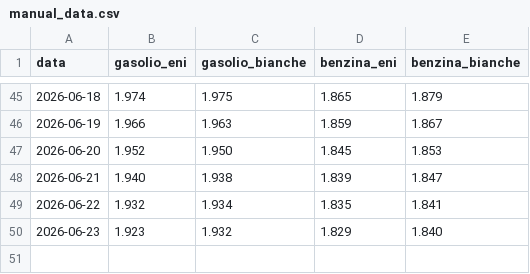
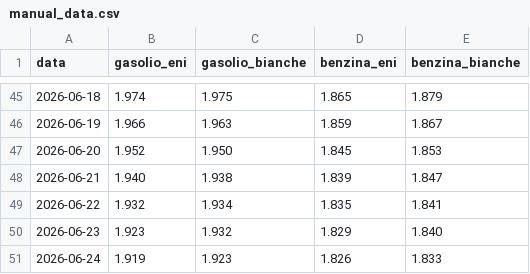
Before and after one commit to Cangurufiles/cangurufiles, a CSV file: manual_data.csv, drawn as a sheet; only a part is shown, gaps mark what is left out.

Commit message:
Update manual_data.csv

```diff
--- a/manual_data.csv
+++ b/manual_data.csv
@@ -50 +50,2 @@ data,gasolio_eni,gasolio_bianche,benzina_eni,benzina_bianche
 2026-06-23,1.923,1.932,1.829,1.840
+2026-06-24,1.919,1.923,1.826,1.833
```
